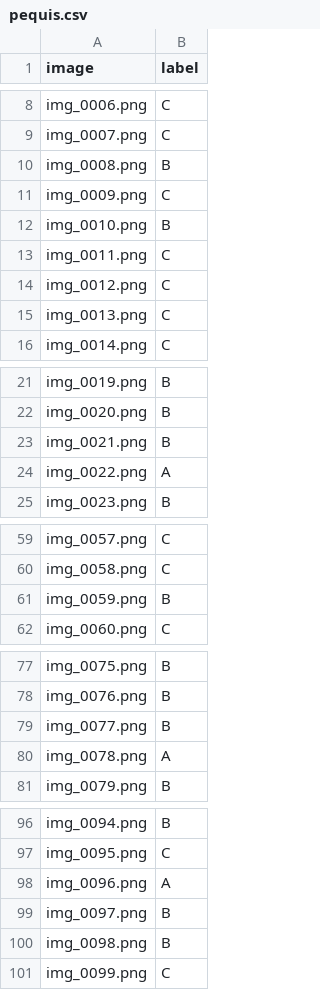
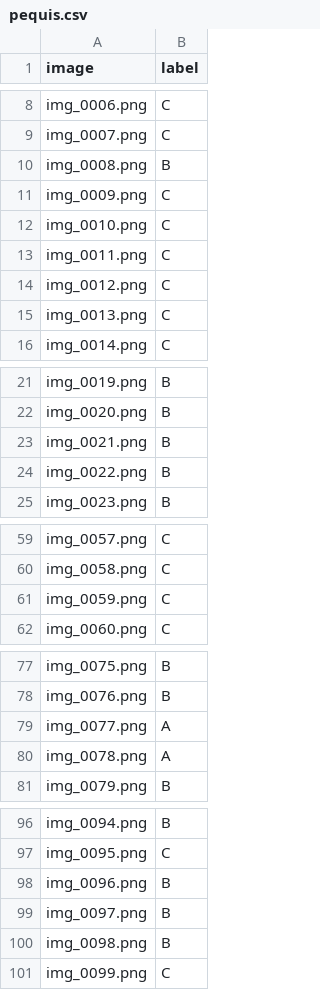
Before and after one commit to henrique-tavares/Identificacao-Defeitos-Frutas, a CSV file: databases/pequis.csv, drawn as a sheet; only a part is shown, gaps mark what is left out; the diff covers the shown part only.

```diff
--- a/databases/pequis.csv
+++ b/databases/pequis.csv
@@ -11,3 +11,3 @@ img_0008.png,B
 img_0009.png,C
-img_0010.png,B
+img_0010.png,C
 img_0011.png,C
@@ -23,3 +23,3 @@ img_0020.png,B
 img_0021.png,B
-img_0022.png,A
+img_0022.png,B
 img_0023.png,B
@@ -60,3 +60,3 @@ img_0057.png,C
 img_0058.png,C
-img_0059.png,B
+img_0059.png,C
 img_0060.png,C
@@ -78,3 +78,3 @@ img_0075.png,B
 img_0076.png,B
-img_0077.png,B
+img_0077.png,A
 img_0078.png,A
@@ -97,3 +97,3 @@ img_0094.png,B
 img_0095.png,C
-img_0096.png,A
+img_0096.png,B
 img_0097.png,B
```
Also changed, not shown: 1 edited cell elsewhere in this file, databases/abius.csv, databases/gabirobas.csv, 1 other file.
